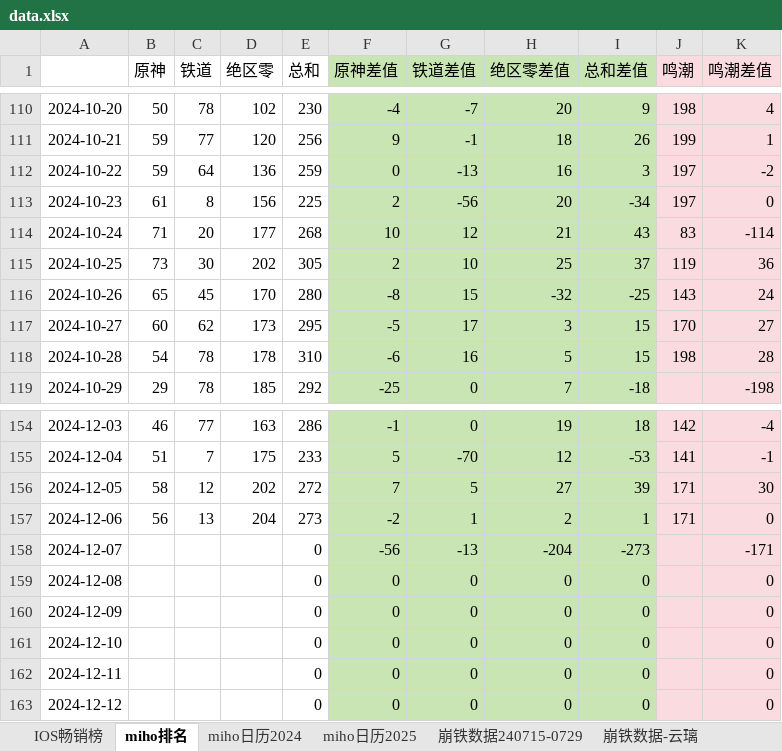
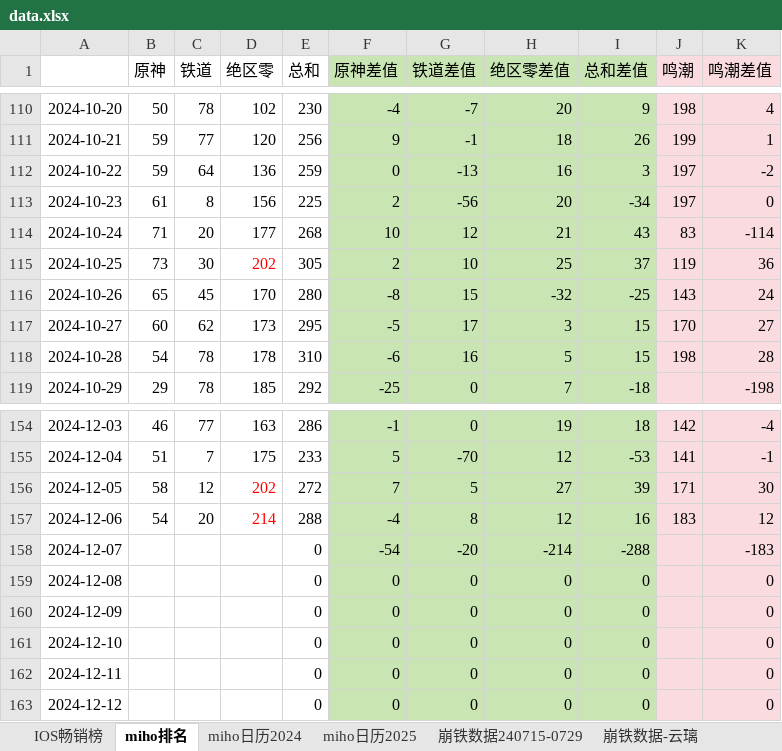
Before and after one commit to zq56745674/HSR_DATA_SERVER, an Excel workbook: doc/data.xlsx, sheet miho排名, drawn as a sheet; only a part is shown, gaps mark what is left out; values as stored, in another font and other column widths than the file's, no borders; charts and pictures not drawn; the diff names each change by its address in the sheet, - before the commit and + after, or states it on an @@ line.

```diff
--- a/doc/data.xlsx (sheet miho排名)
+++ b/doc/data.xlsx (sheet miho排名)
-D115 text colour: black
+D115 text colour: #FF0000
-D156:D157 text colour: black
+D156:D157 text colour: #FF0000
-B157 (原神): 56
+B157 (原神): 54
-C157 (铁道): 13
+C157 (铁道): 20
-D157 (绝区零): 204
+D157 (绝区零): 214
-E157 (总和): 273
+E157 (总和): 288
-F157 (原神差值): -2
+F157 (原神差值): -4
-G157 (铁道差值): 1
+G157 (铁道差值): 8
-H157 (绝区零差值): 2
+H157 (绝区零差值): 12
-I157 (总和差值): 1
+I157 (总和差值): 16
-J157 (鸣潮): 171
+J157 (鸣潮): 183
-K157 (鸣潮差值): 0
+K157 (鸣潮差值): 12
-F158 (原神差值): -56
+F158 (原神差值): -54
-G158 (铁道差值): -13
+G158 (铁道差值): -20
-H158 (绝区零差值): -204
+H158 (绝区零差值): -214
-I158 (总和差值): -273
+I158 (总和差值): -288
-K158 (鸣潮差值): -171
+K158 (鸣潮差值): -183
```
Also changed, not shown: sheet IOS畅销榜, sheet miho日历2024, sheet miho日历2025, charts or pictures, doc/手游大事件日历.xlsx.
